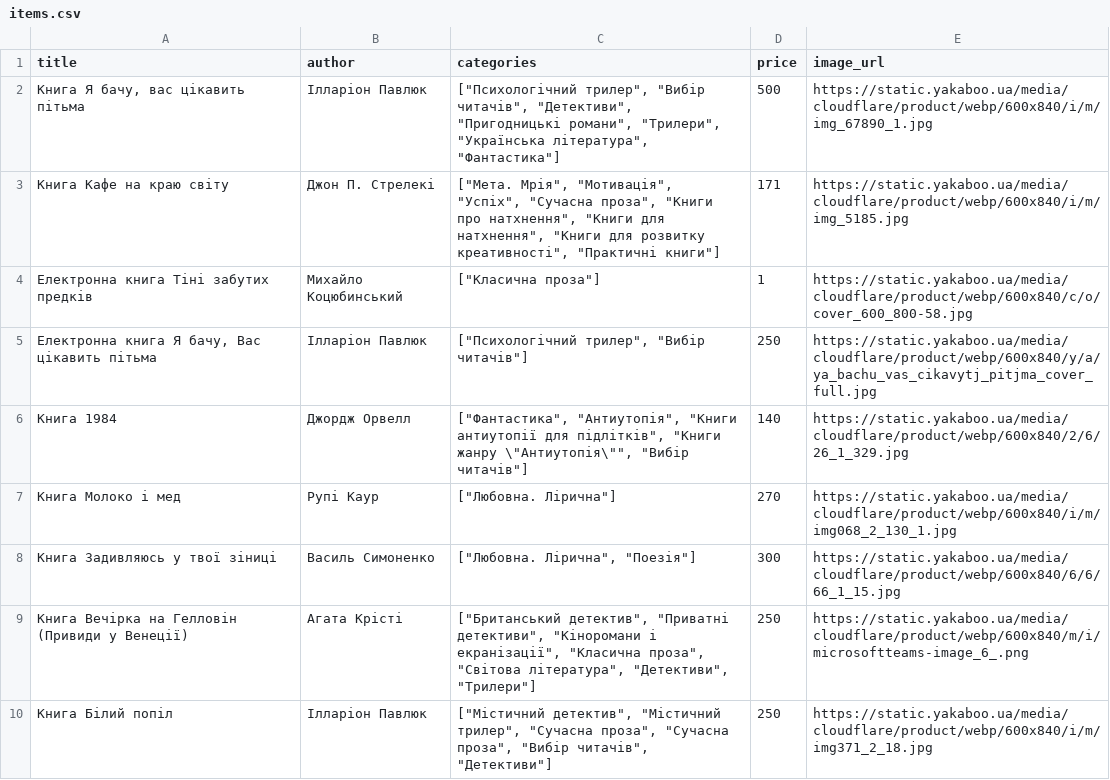
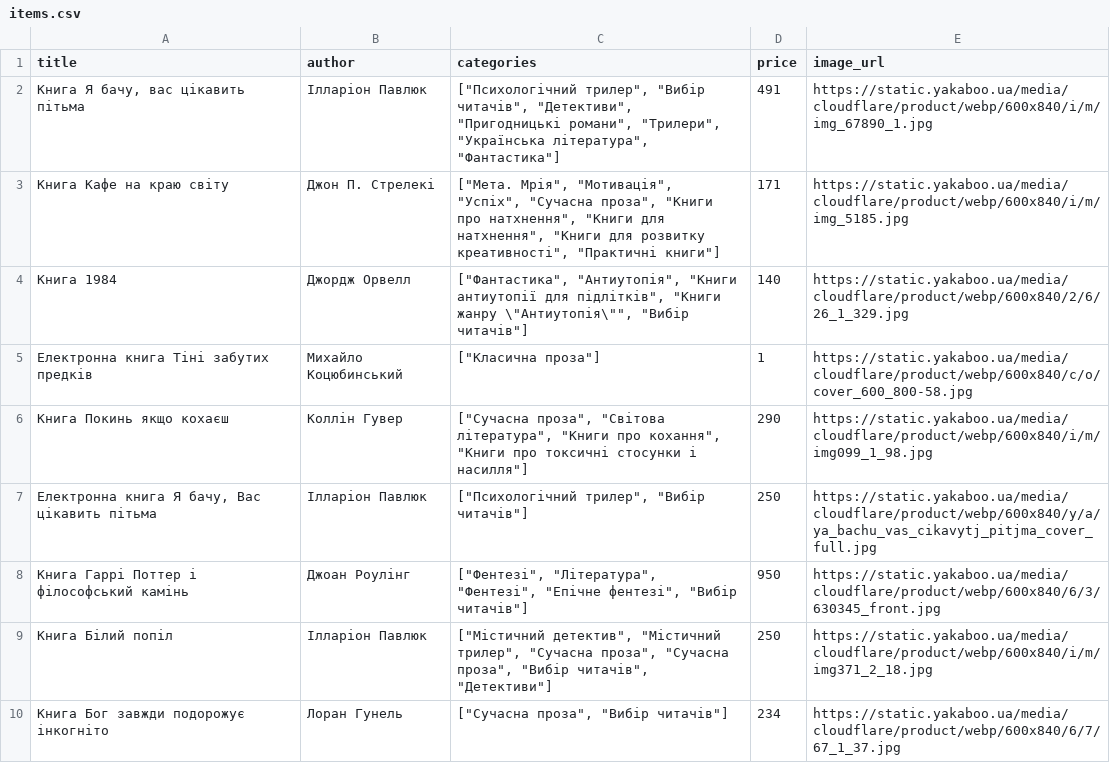
Before and after one commit to DimaYakovets/ruby, a CSV file: lab1/data/items.csv, drawn as a sheet.

```diff
--- a/lab1/data/items.csv
+++ b/lab1/data/items.csv
@@ -1,10 +1,10 @@
 title,author,categories,price,image_url
-"Книга Я бачу, вас цікавить пітьма",Ілларіон Павлюк,"[""Психологічний трилер"", ""Вибір читачів"", ""Детективи"", ""Пригодницькі романи"", ""Трилери"", ""Українська література"", ""Фантастика""]",500,https://static.yakaboo.ua/media/cloudflare/product/webp/600x840/i/m/img_67890_1.jpg
+"Книга Я бачу, вас цікавить пітьма",Ілларіон Павлюк,"[""Психологічний трилер"", ""Вибір читачів"", ""Детективи"", ""Пригодницькі романи"", ""Трилери"", ""Українська література"", ""Фантастика""]",491,https://static.yakaboo.ua/media/cloudflare/product/webp/600x840/i/m/img_67890_1.jpg
 Книга Кафе на краю світу,Джон П. Стрелекі,"[""Мета. Мрія"", ""Мотивація"", ""Успіх"", ""Сучасна проза"", ""Книги про натхнення"", ""Книги для натхнення"", ""Книги для розвитку креативності"", ""Практичні книги""]",171,https://static.yakaboo.ua/media/cloudflare/product/webp/600x840/i/m/img_5185.jpg
+Книга 1984,Джордж Орвелл,"[""Фантастика"", ""Антиутопія"", ""Книги антиутопії для підлітків"", ""Книги жанру \""Антиутопія\"""", ""Вибір читачів""]",140,https://static.yakaboo.ua/media/cloudflare/product/webp/600x840/2/6/26_1_329.jpg
 Електронна книга Тіні забутих предків,Михайло Коцюбинський,"[""Класична проза""]",1,https://static.yakaboo.ua/media/cloudflare/product/webp/600x840/c/o/cover_600_800-58.jpg
+Книга Покинь якщо кохаєш,Коллін Гувер,"[""Сучасна проза"", ""Світова література"", ""Книги про кохання"", ""Книги про токсичні стосунки і насилля""]",290,https://static.yakaboo.ua/media/cloudflare/product/webp/600x840/i/m/img099_1_98.jpg
 "Електронна книга Я бачу, Вас цікавить пітьма",Ілларіон Павлюк,"[""Психологічний трилер"", ""Вибір читачів""]",250,https://static.yakaboo.ua/media/cloudflare/product/webp/600x840/y/a/ya_bachu_vas_cikavytj_pitjma_cover_full.jpg
-Книга 1984,Джордж Орвелл,"[""Фантастика"", ""Антиутопія"", ""Книги антиутопії для підлітків"", ""Книги жанру \""Антиутопія\"""", ""Вибір читачів""]",140,https://static.yakaboo.ua/media/cloudflare/product/webp/600x840/2/6/26_1_329.jpg
-Книга Молоко і мед,Рупі Каур,"[""Любовна. Лірична""]",270,https://static.yakaboo.ua/media/cloudflare/product/webp/600x840/i/m/img068_2_130_1.jpg
-Книга Задивляюсь у твої зіниці,Василь Симоненко,"[""Любовна. Лірична"", ""Поезія""]",300,https://static.yakaboo.ua/media/cloudflare/product/webp/600x840/6/6/66_1_15.jpg
-Книга Вечірка на Гелловін (Привиди у Венеції),Агата Крісті,"[""Британський детектив"", ""Приватні детективи"", ""Кіноромани і екранізації"", ""Класична проза"", ""Світова література"", ""Детективи"", ""Трилери""]",250,https://static.yakaboo.ua/media/cloudflare/product/webp/600x840/m/i/microsoftteams-image_6_.png
+Книга Гаррі Поттер і філософський камінь,Джоан Роулінг,"[""Фентезі"", ""Література"", ""Фентезі"", ""Епічне фентезі"", ""Вибір читачів""]",950,https://static.yakaboo.ua/media/cloudflare/product/webp/600x840/6/3/630345_front.jpg
 Книга Білий попіл,Ілларіон Павлюк,"[""Містичний детектив"", ""Містичний трилер"", ""Сучасна проза"", ""Сучасна проза"", ""Вибір читачів"", ""Детективи""]",250,https://static.yakaboo.ua/media/cloudflare/product/webp/600x840/i/m/img371_2_18.jpg
+Книга Бог завжди подорожує інкогніто,Лоран Гунель,"[""Сучасна проза"", ""Вибір читачів""]",234,https://static.yakaboo.ua/media/cloudflare/product/webp/600x840/6/7/67_1_37.jpg
```
Also changed, not shown: 20 other files.
